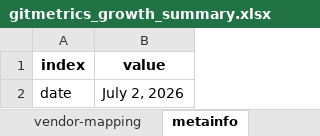
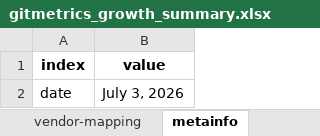
Before and after one commit to sdv-dev/sdv-dev.github.io, an Excel workbook: assets/gitmetrics_growth_summary.xlsx, sheet metainfo, drawn as a sheet; values as stored, in another font and other column widths than the file's, no borders; the diff names each change by its address in the sheet, - before the commit and + after, or states it on an @@ line.

```diff
--- a/assets/gitmetrics_growth_summary.xlsx (sheet metainfo)
+++ b/assets/gitmetrics_growth_summary.xlsx (sheet metainfo)
-B2 (value): July 2, 2026
+B2 (value): July 3, 2026
```
Also changed, not shown: sheet User issues.
